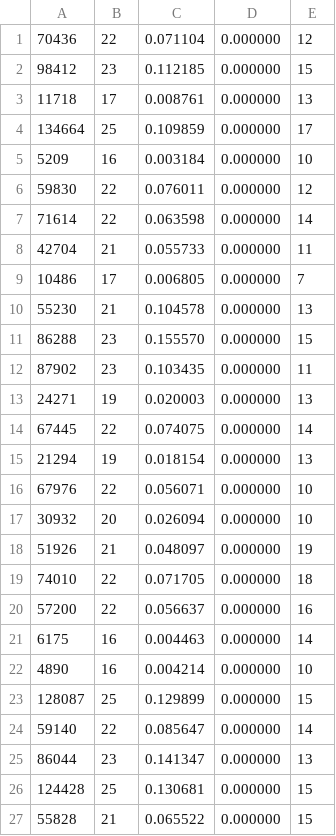
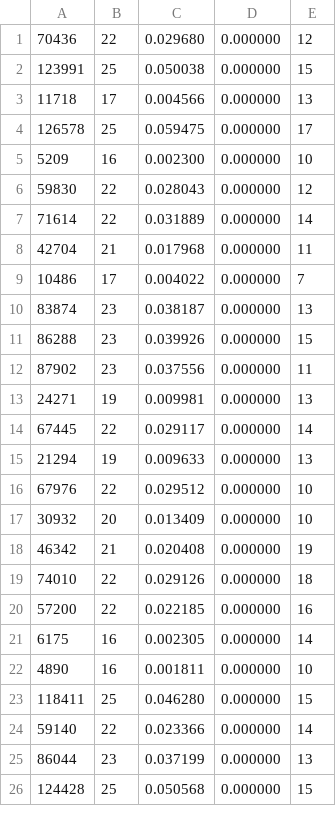
Before and after one commit to camargodev/n-tile-puzzle, a CSV file: results/8-tile-bfs.csv, drawn as a sheet; only a part is shown; the diff covers the shown part only.

```diff
--- a/results/8-tile-bfs.csv
+++ b/results/8-tile-bfs.csv
@@ -1,27 +1,26 @@
-70436,22,0.071104,0.000000,12
-98412,23,0.112185,0.000000,15
-11718,17,0.008761,0.000000,13
-134664,25,0.109859,0.000000,17
-5209,16,0.003184,0.000000,10
-59830,22,0.076011,0.000000,12
-71614,22,0.063598,0.000000,14
-42704,21,0.055733,0.000000,11
-10486,17,0.006805,0.000000,7
-55230,21,0.104578,0.000000,13
-86288,23,0.155570,0.000000,15
-87902,23,0.103435,0.000000,11
-24271,19,0.020003,0.000000,13
-67445,22,0.074075,0.000000,14
-21294,19,0.018154,0.000000,13
-67976,22,0.056071,0.000000,10
-30932,20,0.026094,0.000000,10
-51926,21,0.048097,0.000000,19
-74010,22,0.071705,0.000000,18
-57200,22,0.056637,0.000000,16
-6175,16,0.004463,0.000000,14
-4890,16,0.004214,0.000000,10
-128087,25,0.129899,0.000000,15
-59140,22,0.085647,0.000000,14
-86044,23,0.141347,0.000000,13
-124428,25,0.130681,0.000000,15
-55828,21,0.065522,0.000000,15
+70436,22,0.029680,0.000000,12
+123991,25,0.050038,0.000000,15
+11718,17,0.004566,0.000000,13
+126578,25,0.059475,0.000000,17
+5209,16,0.002300,0.000000,10
+59830,22,0.028043,0.000000,12
+71614,22,0.031889,0.000000,14
+42704,21,0.017968,0.000000,11
+10486,17,0.004022,0.000000,7
+83874,23,0.038187,0.000000,13
+86288,23,0.039926,0.000000,15
+87902,23,0.037556,0.000000,11
+24271,19,0.009981,0.000000,13
+67445,22,0.029117,0.000000,14
+21294,19,0.009633,0.000000,13
+67976,22,0.029512,0.000000,10
+30932,20,0.013409,0.000000,10
+46342,21,0.020408,0.000000,19
+74010,22,0.029126,0.000000,18
+57200,22,0.022185,0.000000,16
+6175,16,0.002305,0.000000,14
+4890,16,0.001811,0.000000,10
+118411,25,0.046280,0.000000,15
+59140,22,0.023366,0.000000,14
+86044,23,0.037199,0.000000,13
+124428,25,0.050568,0.000000,15
```
Also changed, not shown: 3 added rows, 2 removed rows and 85 edited cells elsewhere in this file, results/15-tile-astar.csv, results/8-tile-astar.csv, 3 other files.
